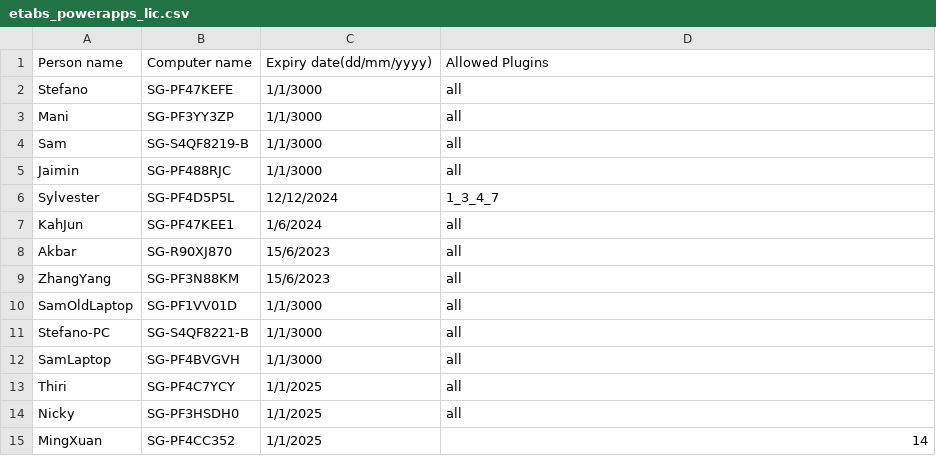
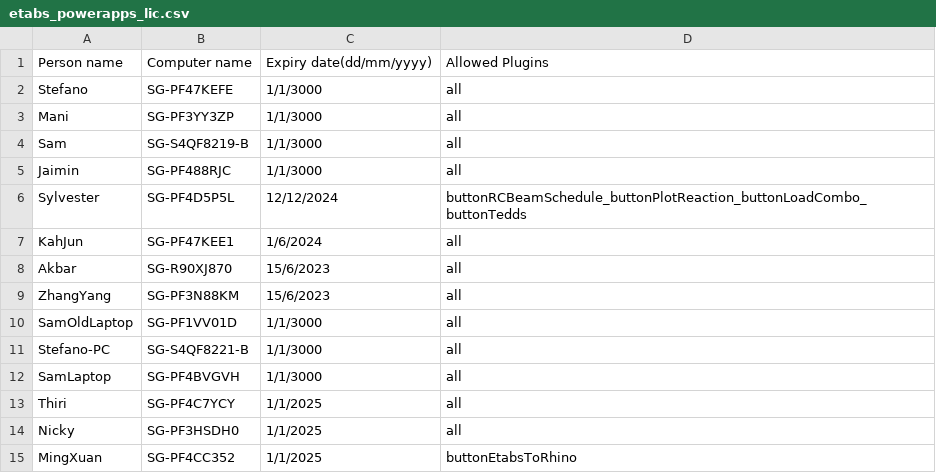
Before and after one commit to manikandan-ramboll/licensing, a CSV file: etabs_powerapps_lic.csv, drawn as a sheet.

Commit message:
Update etabs_powerapps_lic.csv

```diff
--- a/etabs_powerapps_lic.csv
+++ b/etabs_powerapps_lic.csv
@@ -5,3 +5,3 @@ Sam,SG-S4QF8219-B,1/1/3000,all
 Jaimin,SG-PF488RJC,1/1/3000,all
-Sylvester,SG-PF4D5P5L,12/12/2024,1_3_4_7
+Sylvester,SG-PF4D5P5L,12/12/2024,buttonRCBeamSchedule_buttonPlotReaction_buttonLoadCombo_buttonTedds
 KahJun,SG-PF47KEE1,1/6/2024,all
@@ -14,2 +14,2 @@ Thiri,SG-PF4C7YCY,1/1/2025,all
 Nicky,SG-PF3HSDH0,1/1/2025,all
-MingXuan,SG-PF4CC352,1/1/2025,14
+MingXuan,SG-PF4CC352,1/1/2025,buttonEtabsToRhino
```
